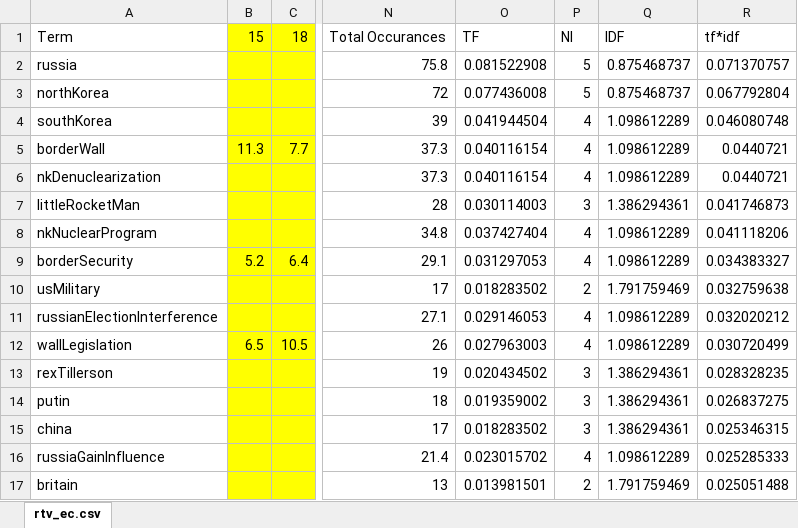
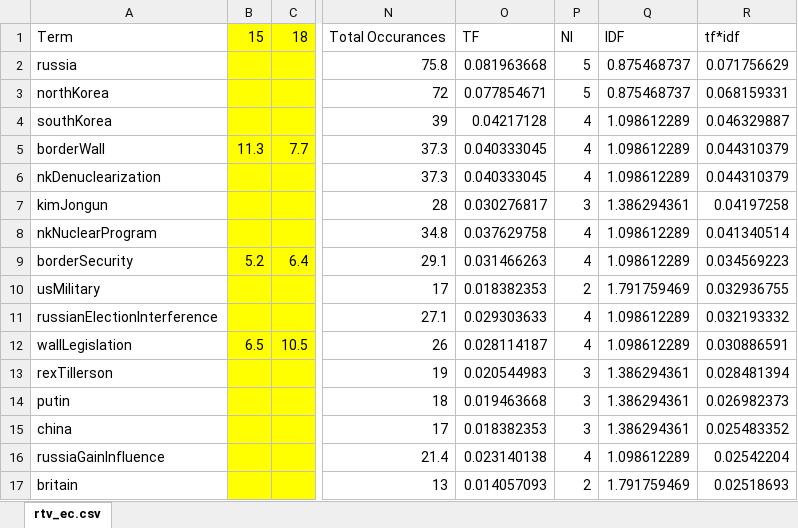
Before and after one commit to mark-heiple/P453, an Excel workbook: thinned_combined_out/rtv_ec.xlsx, sheet rtv_ec.csv, drawn as a sheet; only a part is shown, gaps mark what is left out; values as stored, in another font and other column widths than the file's, no borders; the diff covers the shown part only; the diff names each change by its address in the sheet, - before the commit and + after, or states it on an @@ line.

```diff
--- a/thinned_combined_out/rtv_ec.xlsx (sheet rtv_ec.csv)
+++ b/thinned_combined_out/rtv_ec.xlsx (sheet rtv_ec.csv)
-O2: 0.081522908
+O2: 0.081963668
-R2: 0.071370757
+R2: 0.071756629
-O3: 0.077436008
+O3: 0.077854671
-R3: 0.067792804
+R3: 0.068159331
-O4: 0.041944504
+O4: 0.04217128
-R4: 0.046080748
+R4: 0.046329887
-O5:O6: 0.040116154
+O5:O6: 0.040333045
-R5:R6: 0.0440721
+R5:R6: 0.044310379
-A7: littleRocketMan
+A7: kimJongun
-O7: 0.030114003
+O7: 0.030276817
-R7: 0.041746873
+R7: 0.04197258
-O8: 0.037427404
+O8: 0.037629758
-R8: 0.041118206
+R8: 0.041340514
-O9: 0.031297053
+O9: 0.031466263
-R9: 0.034383327
+R9: 0.034569223
-O10: 0.018283502
+O10: 0.018382353
-R10: 0.032759638
+R10: 0.032936755
-O11: 0.029146053
+O11: 0.029303633
-R11: 0.032020212
+R11: 0.032193332
-O12: 0.027963003
+O12: 0.028114187
-R12: 0.030720499
+R12: 0.030886591
-O13: 0.020434502
+O13: 0.020544983
-R13: 0.028328235
+R13: 0.028481394
-O14: 0.019359002
+O14: 0.019463668
-R14: 0.026837275
+R14: 0.026982373
-O15: 0.018283502
+O15: 0.018382353
-R15: 0.025346315
+R15: 0.025483352
-O16: 0.023015702
+O16: 0.023140138
-R16: 0.025285333
+R16: 0.02542204
-O17: 0.013981501
+O17: 0.014057093
-R17: 0.025051488
+R17: 0.02518693
```
Also changed, not shown: 1 removed row and 138 edited cells elsewhere in this sheet, 9 other files.
